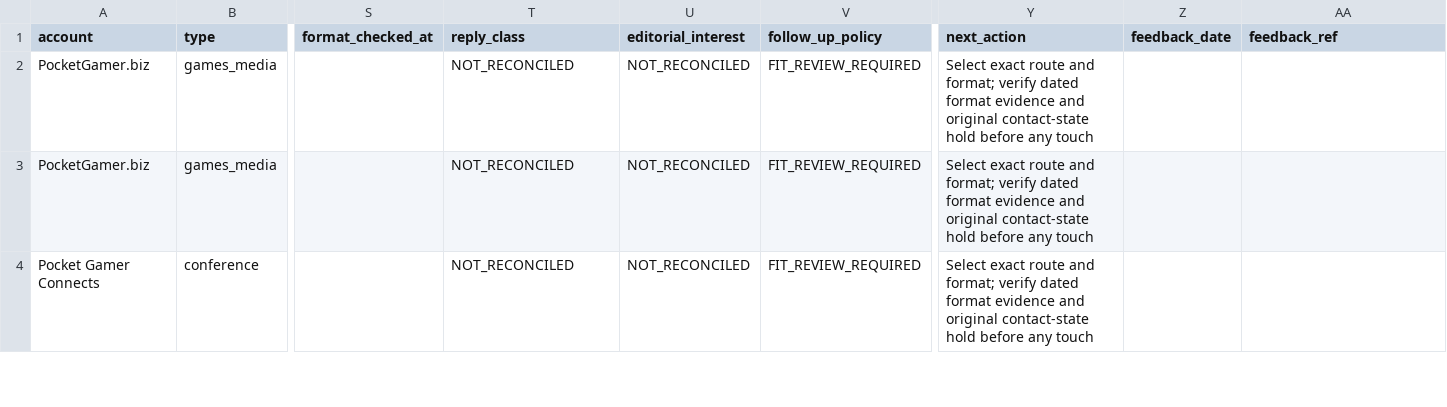
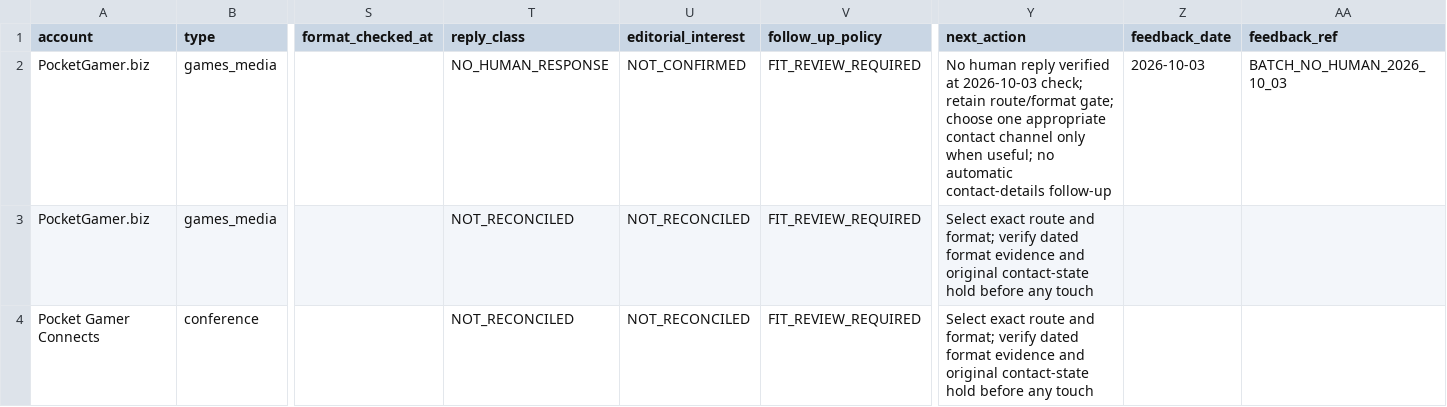
Before and after one commit to minyajing-rgb/ggc-global, a CSV file: pr/authority-engine/PR_TARGET_GRAPH.csv, drawn as a sheet; only a part is shown, gaps mark what is left out; the diff covers the shown part only; the diff names each change by its address in the sheet, - before the commit and + after, or states it on an @@ line.

Commit message:
docs(pr): add relationship channels and reconcile outreach progress

```diff
--- a/pr/authority-engine/PR_TARGET_GRAPH.csv
+++ b/pr/authority-engine/PR_TARGET_GRAPH.csv
-T2 (reply_class): NOT_RECONCILED
+T2 (reply_class): NO_HUMAN_RESPONSE
-U2 (editorial_interest): NOT_RECONCILED
+U2 (editorial_interest): NOT_CONFIRMED
-Y2 (next_action): Select exact route and format; verify dated format evidence and original contact-state hold before any touch
+Y2 (next_action): No human reply verified at 2026-10-03 check; retain route/format gate; choose one appropriate contact channel only when useful; no automatic contact-details follow-up
-Z2 (feedback_date): (empty)
+Z2 (feedback_date): 2026-10-03
-AA2 (feedback_ref): (empty)
+AA2 (feedback_ref): BATCH_NO_HUMAN_2026_10_03
```
Also changed, not shown: 45 edited cells elsewhere in this file, 8 other files.
